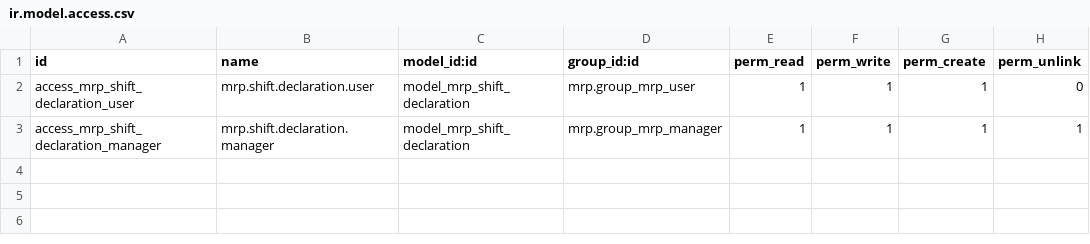
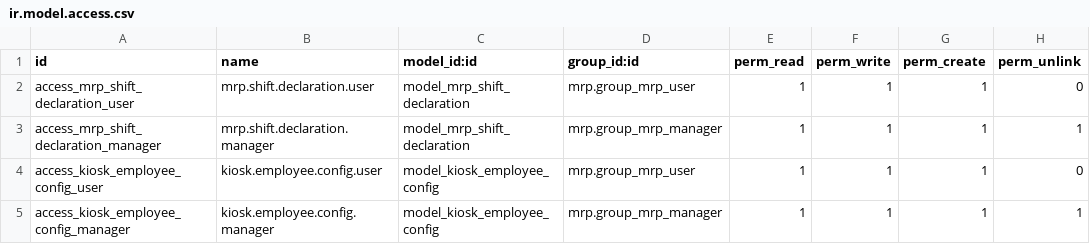
Before and after one commit to carlosdsindigomx/Indigo, a CSV file: custom/manufacturing_control/security/ir.model.access.csv, drawn as a sheet.

```diff
--- a/custom/manufacturing_control/security/ir.model.access.csv
+++ b/custom/manufacturing_control/security/ir.model.access.csv
@@ -3 +3,3 @@ access_mrp_shift_declaration_user,mrp.shift.declaration.user,model_mrp_shift_dec
 access_mrp_shift_declaration_manager,mrp.shift.declaration.manager,model_mrp_shift_declaration,mrp.group_mrp_manager,1,1,1,1
+access_kiosk_employee_config_user,kiosk.employee.config.user,model_kiosk_employee_config,mrp.group_mrp_user,1,1,1,0
+access_kiosk_employee_config_manager,kiosk.employee.config.manager,model_kiosk_employee_config,mrp.group_mrp_manager,1,1,1,1
```
Also changed, not shown: 12 other files.
